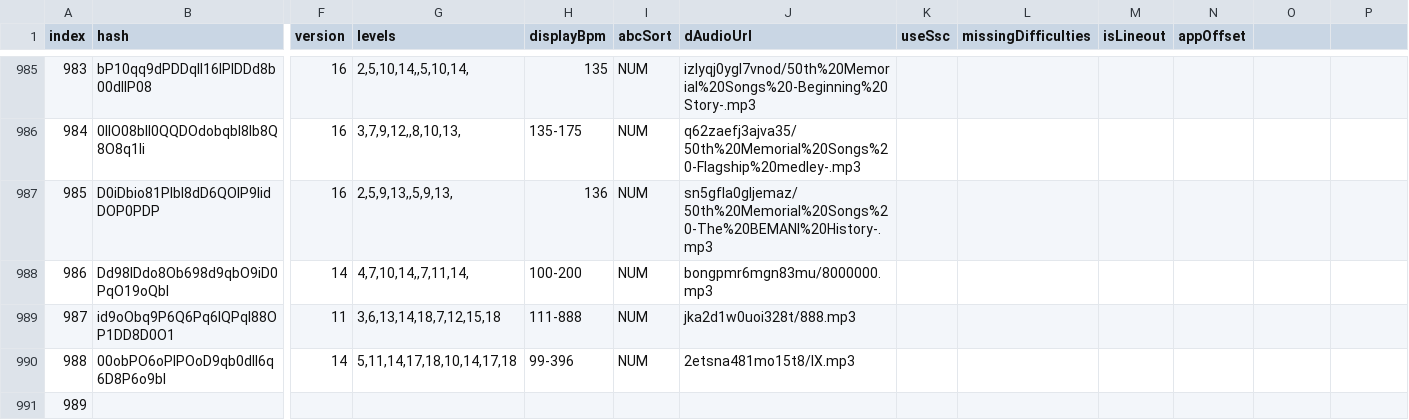
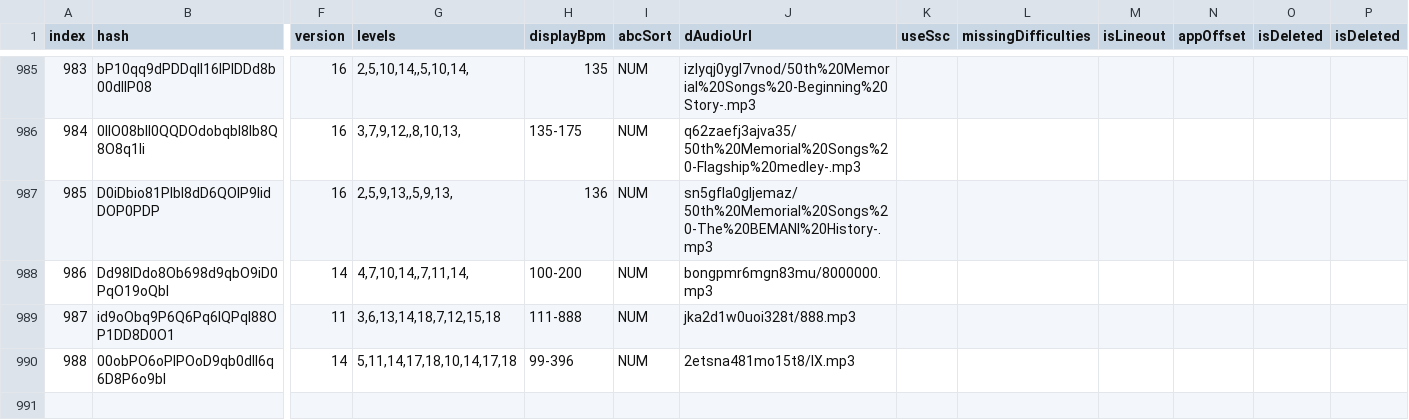
Before and after one commit to jl975/smviewer, a TSV file: public/data/simfiles.tsv, drawn as a sheet; only a part is shown, gaps mark what is left out; rows hold the shown columns only; the diff covers the shown part only; the diff names each change by its address in the sheet, - before the commit and + after, or states it on an @@ line.

Commit message:
isDeleted field for songs

```diff
--- a/public/data/simfiles.tsv
+++ b/public/data/simfiles.tsv
-O1: (empty)
+O1: isDeleted
-P1: (empty)
+P1: isDeleted
-row 991: 989
```
Also changed, not shown: 1 removed row and 28 edited cells elsewhere in this file, 5 other files.
